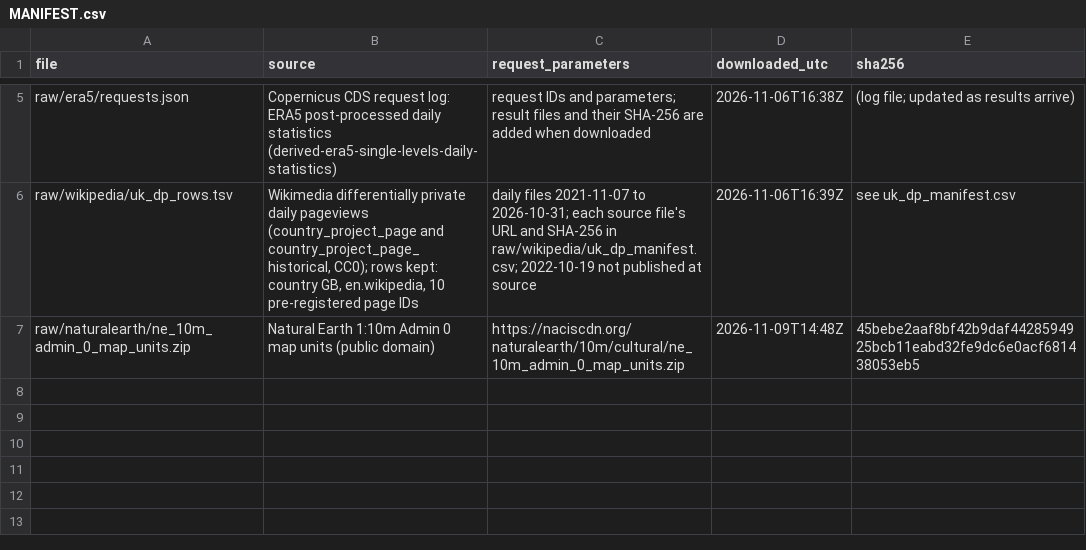
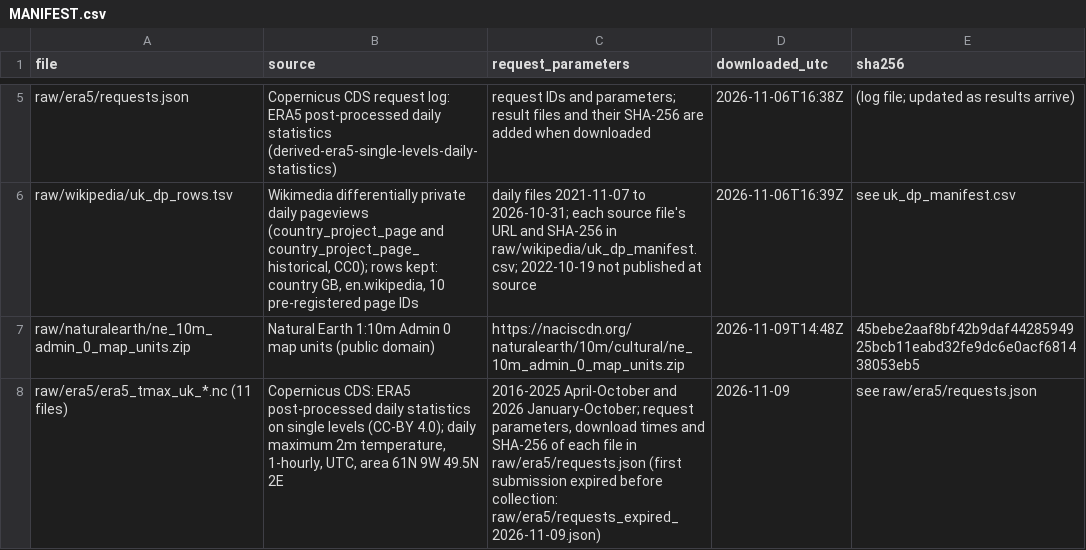
Before and after one commit to TheAlchemist108/heat-leaves-a-mark, a CSV file: data/MANIFEST.csv, drawn as a sheet; only a part is shown, gaps mark what is left out; the diff names each change by its address in the sheet, - before the commit and + after, or states it on an @@ line.

```diff
--- a/data/MANIFEST.csv
+++ b/data/MANIFEST.csv
+row 8: raw/era5/era5_tmax_uk_*.nc (11 files) | Copernicus CDS: ERA5 post-processed daily statistics on single levels (CC-BY 4.0); daily maximum 2m temperature, 1-hourly, UTC, area 61N 9W 49.5N 2E | 2016-2025 April-October and 2026 January-October; request parameters, download times and SHA-256 of each file in raw/era5/requests.json (first submission expired before collection: raw/era5/requests_expired_2026-11-09.json) | 2026-11-09 | see raw/era5/requests.json
```
Also changed, not shown: data/processed/heat_episodes.csv, 18 other files.
